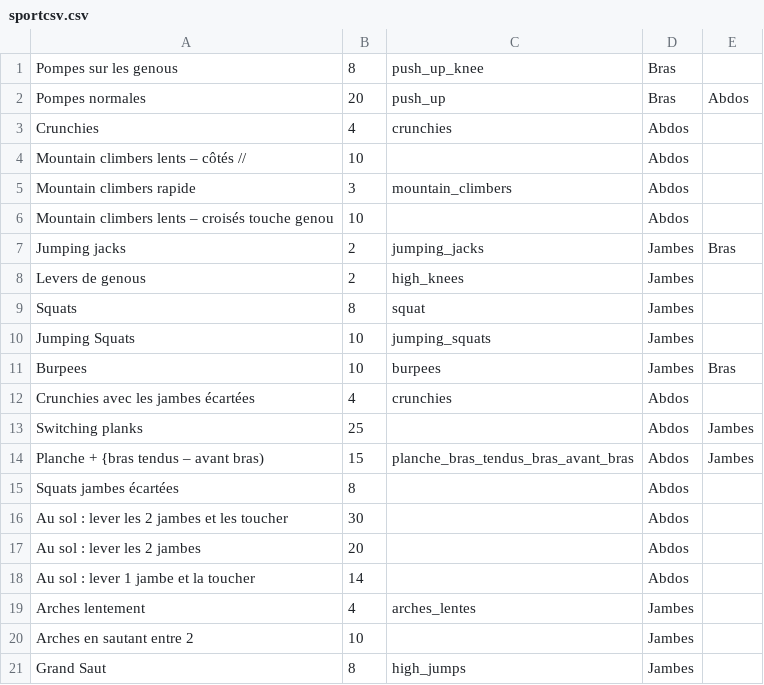
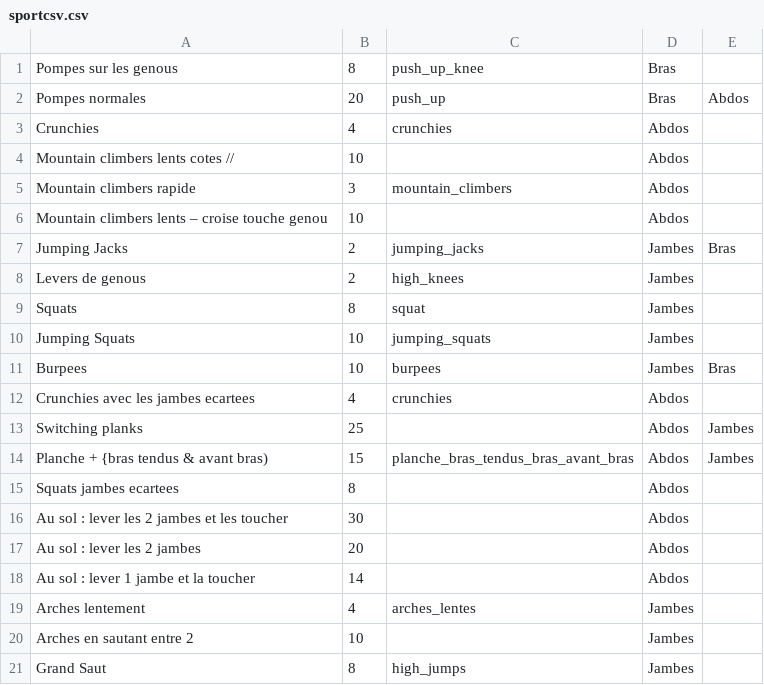
Before and after one commit to Tibo-Mouss/Sport_Coach, a CSV file: sportcsv.csv, drawn as a sheet; the diff names each change by its address in the sheet, - before the commit and + after, or states it on an @@ line.

```diff
--- a/sportcsv.csv
+++ b/sportcsv.csv
-A4: Mountain climbers lents – côtés //
+A4: Mountain climbers lents cotes //
-A6: …lents – croisés touche genou
+A6: …lents – croise touche genou
-A7: Jumping jacks
+A7: Jumping Jacks
-A12: Crunchies avec les jambes écartées
+A12: Crunchies avec les jambes ecartees
-A14: Planche + {bras tendus – avant bras)
+A14: Planche + {bras tendus & avant bras)
-A15: Squats jambes écartées
+A15: Squats jambes ecartees
```
Also changed, not shown: 8 other files.
